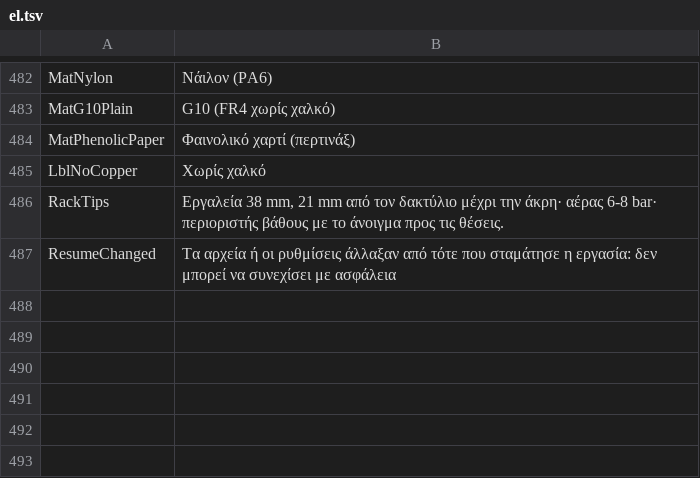
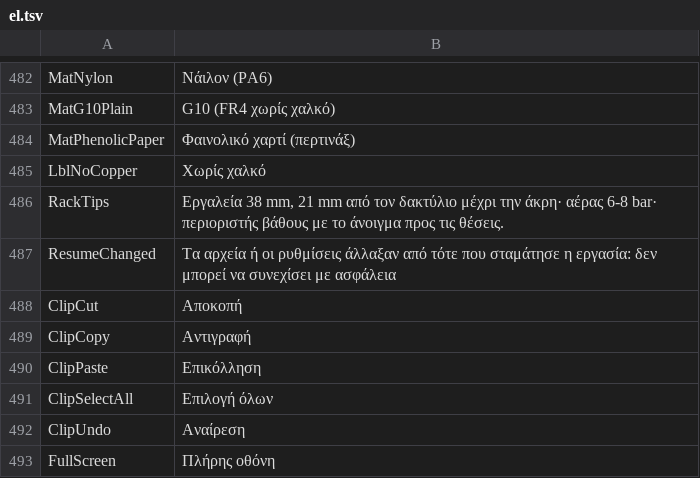
Before and after one commit to JuanenRac/EH3D-COMMON, a TSV file: crates/view/locales/el.tsv, drawn as a sheet; only a part is shown, gaps mark what is left out; the diff names each change by its address in the sheet, - before the commit and + after, or states it on an @@ line.

```diff
--- a/crates/view/locales/el.tsv
+++ b/crates/view/locales/el.tsv
+row 488: ClipCut | Αποκοπή
+row 489: ClipCopy | Αντιγραφή
+row 490: ClipPaste | Επικόλληση
+row 491: ClipSelectAll | Επιλογή όλων
+row 492: ClipUndo | Αναίρεση
+row 493: FullScreen | Πλήρης οθόνη
```
Also changed, not shown: crates/view/locales/bg.tsv, crates/view/locales/hu.tsv, 28 other files.
